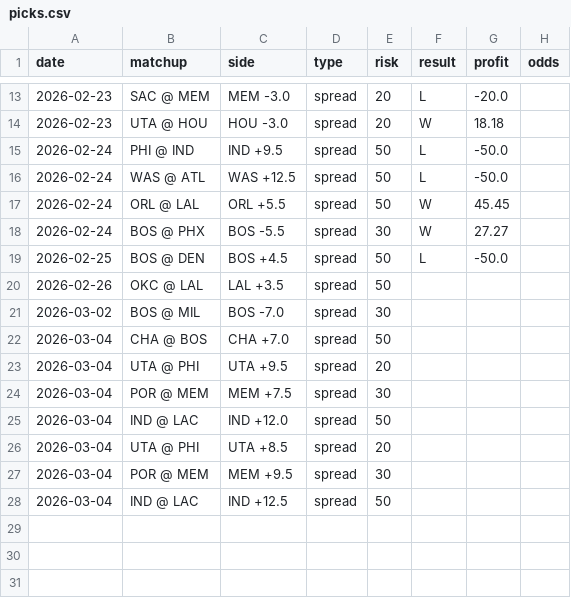
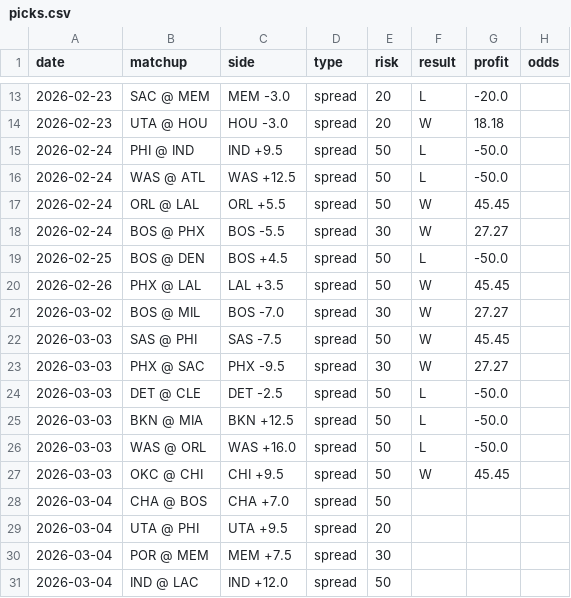
Before and after one commit to jack-more/nbasim, a CSV file: data/picks.csv, drawn as a sheet; only a part is shown, gaps mark what is left out; the shorter side is filled out with more unchanged rows.

Commit message:
Add Mar 3 picks, grade Mar 2 + Mar 3 results
- Added 6 Mar 3 picks from SIM screenshots to picks.csv
- Graded BOS -7.0 W (Mar 2: BOS 108, MIL 81)
- Graded Mar 3: SAS W, PHX W, DET L, BKN L, WAS L, CHI W (3-3)
- Fixed Feb 26 matchup: PHX @ LAL (not OKC @ LAL), graded W
- Updated blog_snippet.html for Mar 3

```diff
--- a/data/picks.csv
+++ b/data/picks.csv
@@ -19,4 +19,10 @@ date,matchup,side,type,risk,result,profit,odds
 2026-02-25,BOS @ DEN,BOS +4.5,spread,50,L,-50.0,
-2026-02-26,OKC @ LAL,LAL +3.5,spread,50,,,
-2026-03-02,BOS @ MIL,BOS -7.0,spread,30,,,
+2026-02-26,PHX @ LAL,LAL +3.5,spread,50,W,45.45,
+2026-03-02,BOS @ MIL,BOS -7.0,spread,30,W,27.27,
+2026-03-03,SAS @ PHI,SAS -7.5,spread,50,W,45.45,
+2026-03-03,PHX @ SAC,PHX -9.5,spread,30,W,27.27,
+2026-03-03,DET @ CLE,DET -2.5,spread,50,L,-50.0,
+2026-03-03,BKN @ MIA,BKN +12.5,spread,50,L,-50.0,
+2026-03-03,WAS @ ORL,WAS +16.0,spread,50,L,-50.0,
+2026-03-03,OKC @ CHI,CHI +9.5,spread,50,W,45.45,
 2026-03-04,CHA @ BOS,CHA +7.0,spread,50,,,
```
